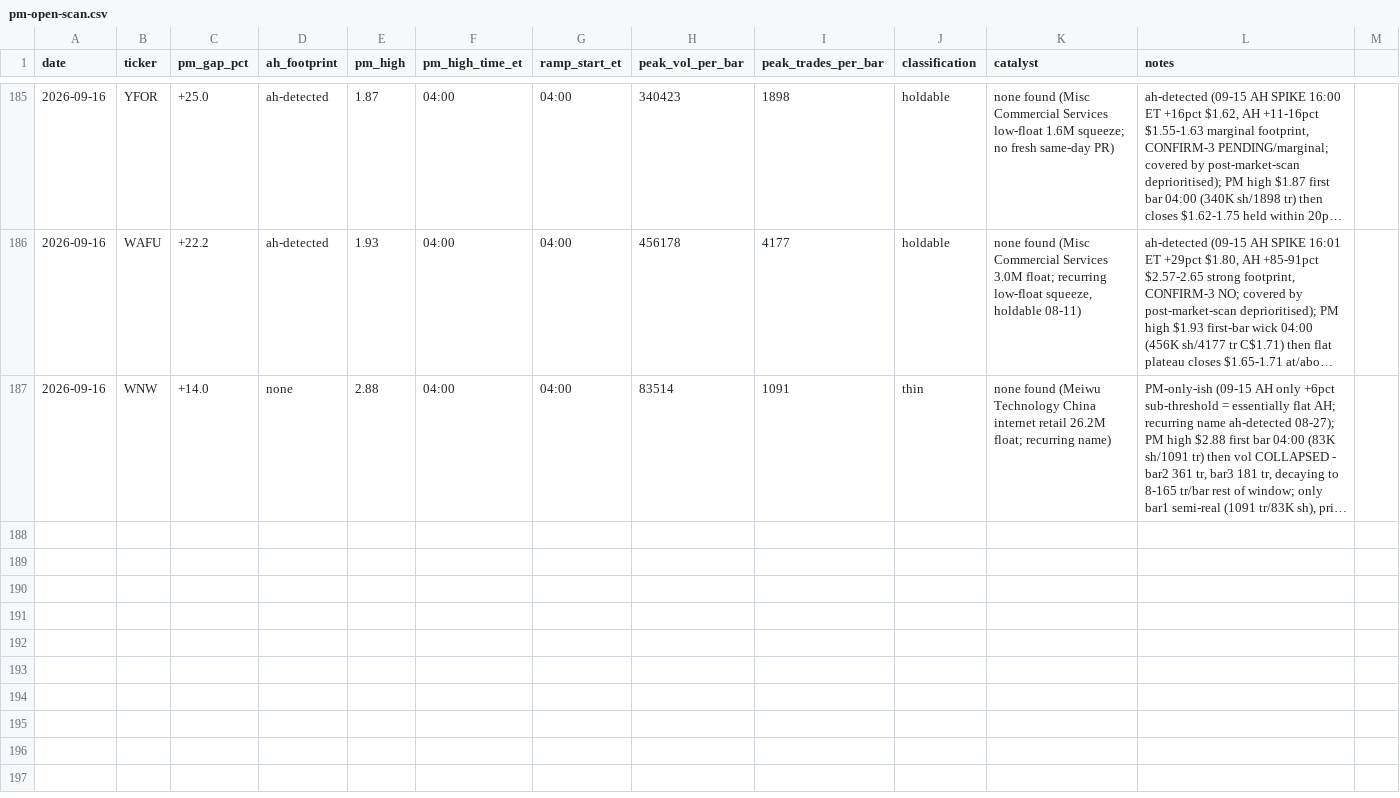
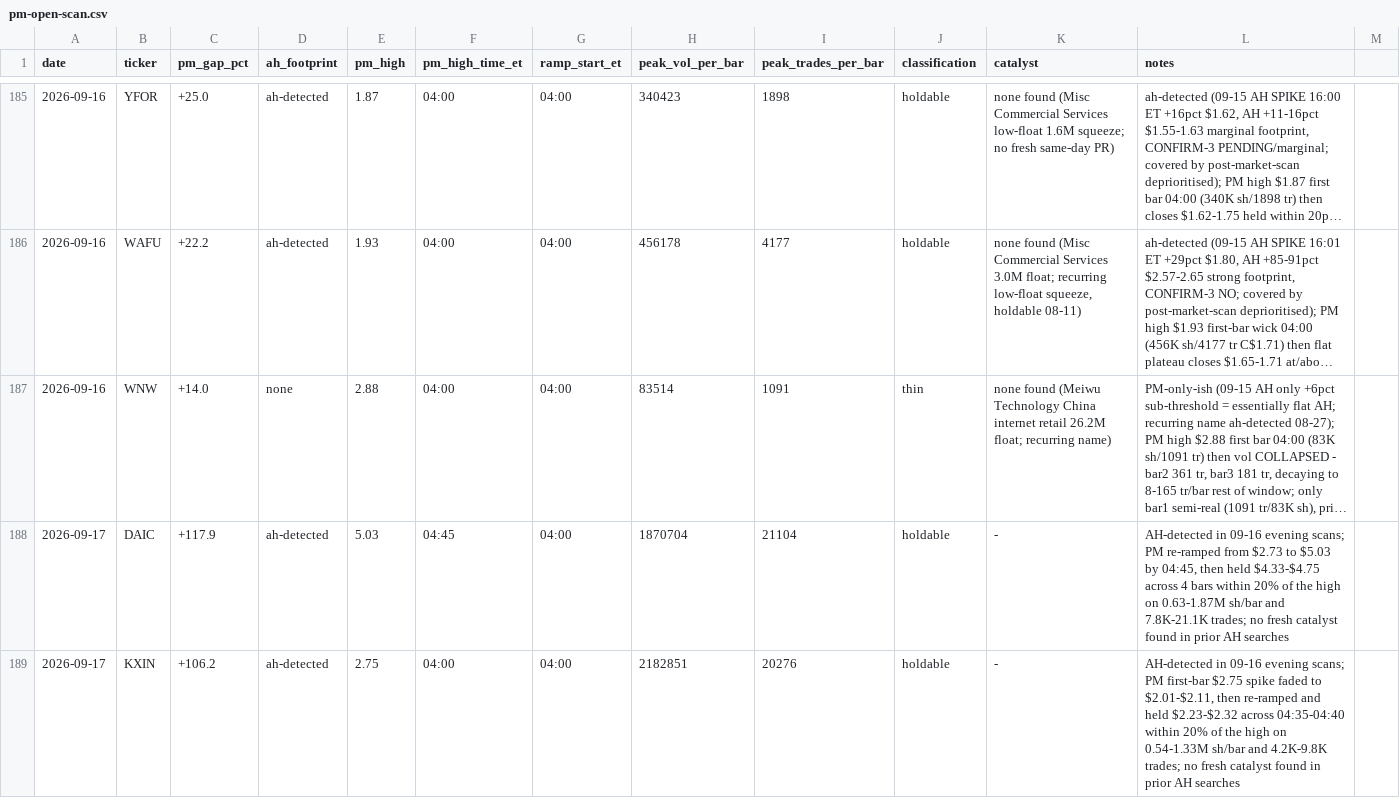
Before and after one commit to juanibiapina/trading, a CSV file: log/pm-open-scan.csv, drawn as a sheet; only a part is shown, gaps mark what is left out; long unchanged cells end in …; the diff covers the shown part only; the diff names each change by its address in the sheet, - before the commit and + after, or states it on an @@ line.

Commit message:
pm-open scan 2026-09-17: 3 gappers logged

```diff
--- a/log/pm-open-scan.csv
+++ b/log/pm-open-scan.csv
+row 188: 2026-09-17 | DAIC | +117.9 | ah-detected | 5.03 | 04:45 | 04:00 | 1870704 | 21104 | holdable | - | AH-detected in 09-16 evening scans; PM re-ramped from $2.73 to $5.03 by 04:45, then held $4.33-$4.75 across 4 bars within 20% of the high on 0.63-1.87M sh/bar and 7.8K-21.1K trades; no fresh catalyst found in prior AH searches
+row 189: 2026-09-17 | KXIN | +106.2 | ah-detected | 2.75 | 04:00 | 04:00 | 2182851 | 20276 | holdable | - | AH-detected in 09-16 evening scans; PM first-bar $2.75 spike faded to $2.01-$2.11, then re-ramped and held $2.23-$2.32 across 04:35-04:40 within 20% of the high on 0.54-1.33M sh/bar and 4.2K-9.8K trades; no fresh catalyst found in prior AH searches
```
Also changed, not shown: 1 added row and 6 edited cells elsewhere in this file.
